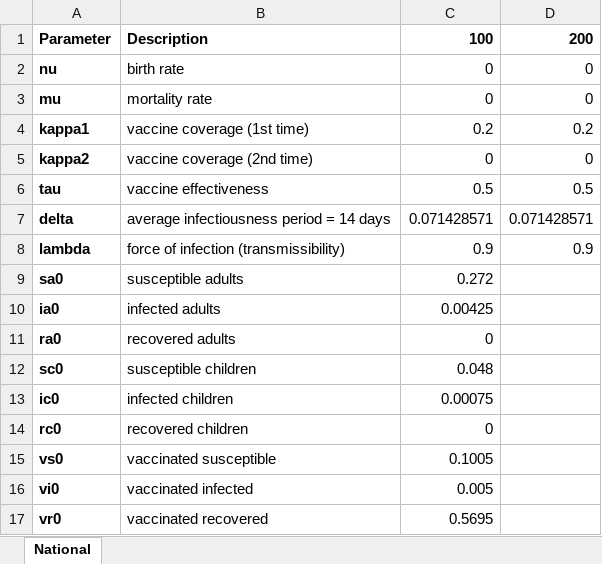
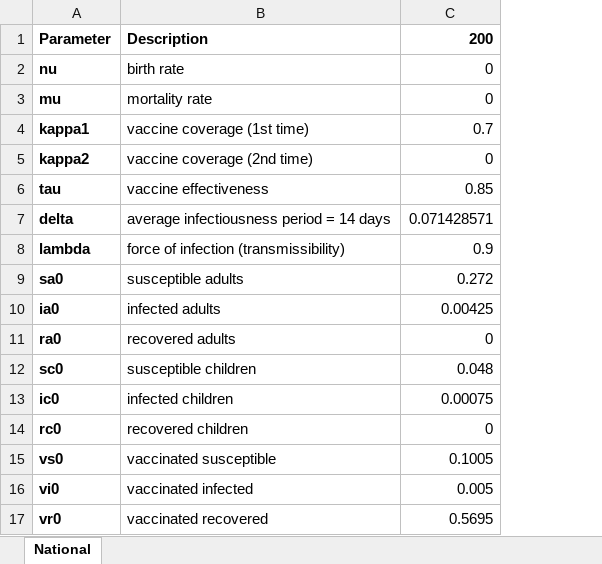
Before and after one commit to OCHA-DAP/pa-infectious-disease-modeling, an Excel workbook: Somalia-COVID-impact/Inputs_Baseline_Measles_National.xlsx, sheet National, drawn as a sheet; values as stored, in another font and other column widths than the file's, no borders; the diff names each change by its address in the sheet, - before the commit and + after, or states it on an @@ line.

```diff
--- a/Somalia-COVID-impact/Inputs_Baseline_Measles_National.xlsx (sheet National)
+++ b/Somalia-COVID-impact/Inputs_Baseline_Measles_National.xlsx (sheet National)
-column D, rows 1-8: 200 | 0 | 0 | 0.2 | 0 | 0.5 | 0.071428571 | 0.9
-C1: 100
+C1: 200
-C4: 0.2
+C4: 0.7
-C6: 0.5
+C6: 0.85
```
Also changed, not shown: Somalia-COVID-impact/Inputs_COVID_Measles_National.xlsx, Somalia-COVID-impact/Results_Baseline_Measles_National.xlsx, 1 other file.
